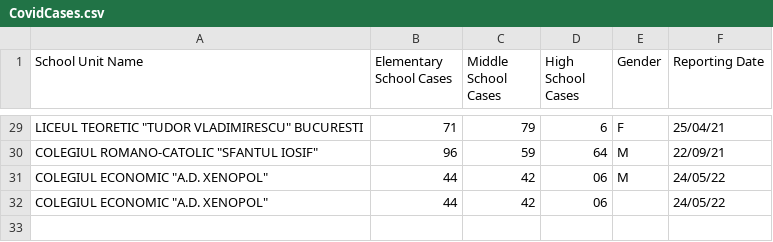
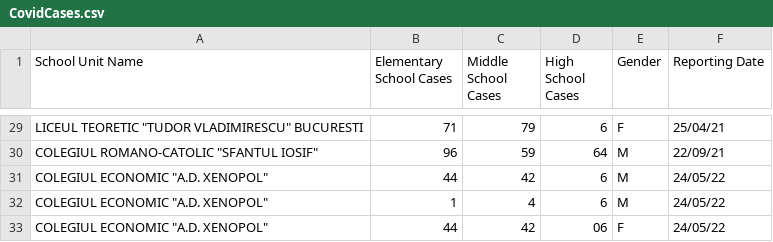
Before and after one commit to 915-Muscalagiu-AncaIoana/Covid, a CSV file: CovidCases.csv, drawn as a sheet; only a part is shown, gaps mark what is left out.

```diff
--- a/CovidCases.csv
+++ b/CovidCases.csv
@@ -30,3 +30,4 @@ LICEUL TEORETIC "TUDOR VLADIMIRESCU" BUCURESTI,71,79,6,F,25/04/21
 COLEGIUL ROMANO-CATOLIC "SFANTUL IOSIF",96,59,64,M,22/09/21
-COLEGIUL ECONOMIC "A.D. XENOPOL",44,42,06,M,24/05/22
-COLEGIUL ECONOMIC "A.D. XENOPOL",44,42,06,,24/05/22
+COLEGIUL ECONOMIC "A.D. XENOPOL",44,42,6,M,24/05/22
+COLEGIUL ECONOMIC "A.D. XENOPOL",1,4,6,M,24/05/22
+COLEGIUL ECONOMIC "A.D. XENOPOL",44,42,06,F,24/05/22
```
Also changed, not shown: 4 other files.
